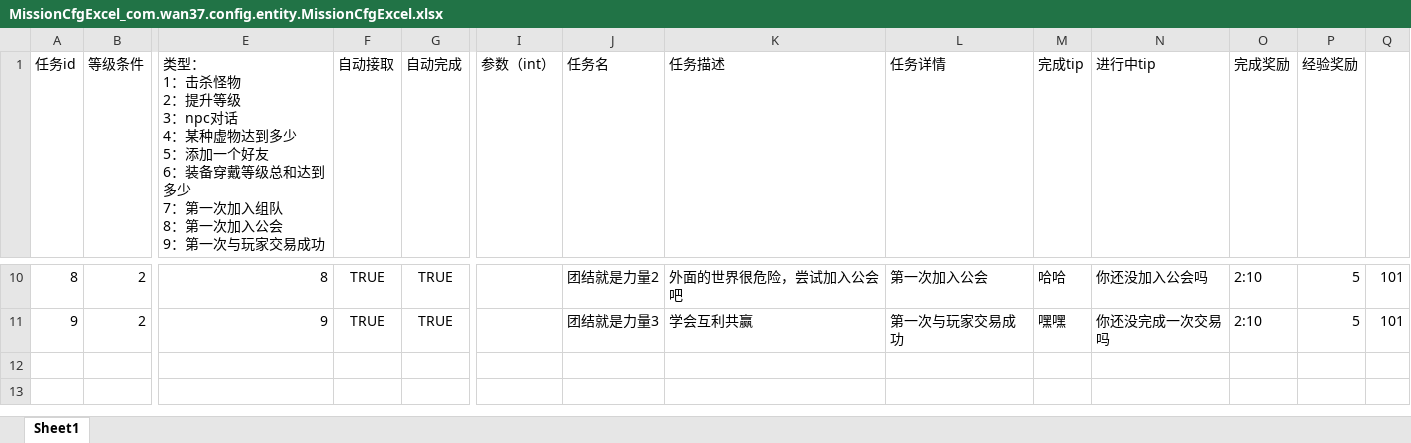
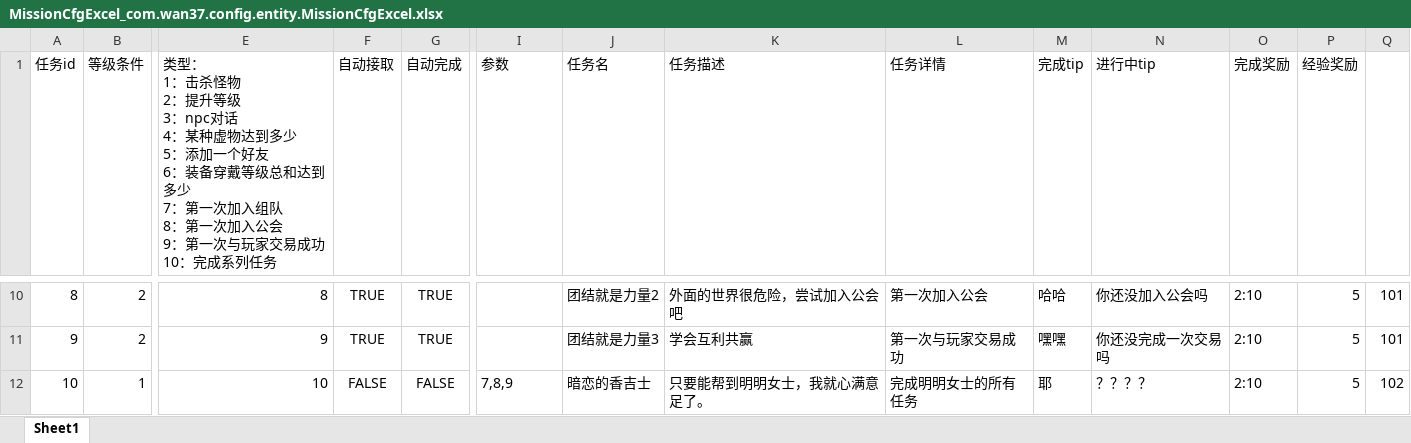
Before and after one commit to brucelevis/mmorpg-linxinda, an Excel workbook: server/docs/MissionCfgExcel_com.wan37.config.entity.MissionCfgExcel.xlsx, sheet Sheet1, drawn as a sheet; only a part is shown, gaps mark what is left out; values as stored, in another font and other column widths than the file's, no borders; rows hold the shown columns only; ↵ is a line break in a cell; the diff names each change by its address in the sheet, - before the commit and + after, or states it on an @@ line.

```diff
--- a/server/docs/MissionCfgExcel_com.wan37.config.entity.MissionCfgExcel.xlsx (sheet Sheet1)
+++ b/server/docs/MissionCfgExcel_com.wan37.config.entity.MissionCfgExcel.xlsx (sheet Sheet1)
-E1: …交易成功
+E1: …交易成功 ↵ 10：完成系列任务
-I1: 参数（int）
+I1: 参数
+row 12: 10 | 1 | 10 | FALSE | FALSE | 7,8,9 | 暗恋的香吉士 | 只要能帮到明明女士，我就心满意足了。 | 完成明明女士的所有任务 | 耶 | ？？？？ | 2:10 | 5 | 102
```
Also changed, not shown: 12 other files.
